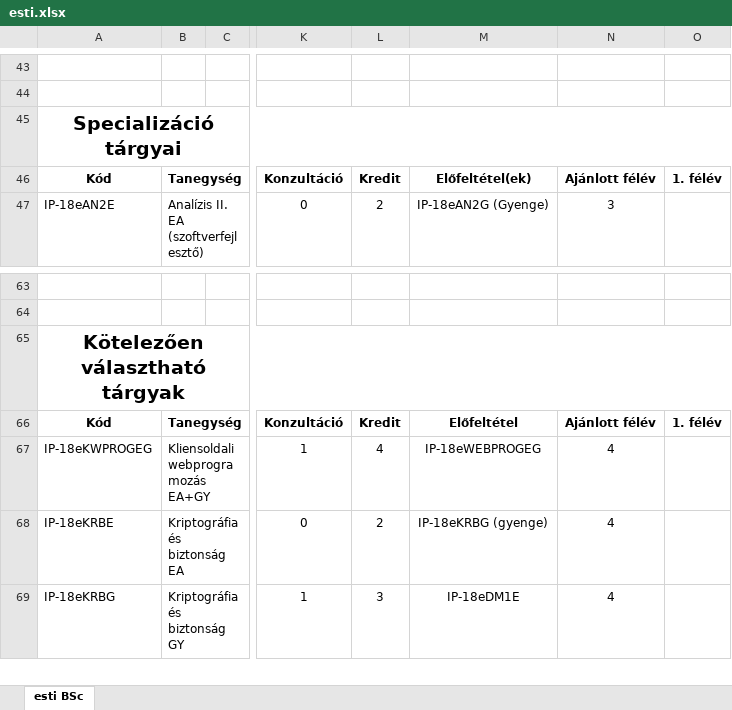
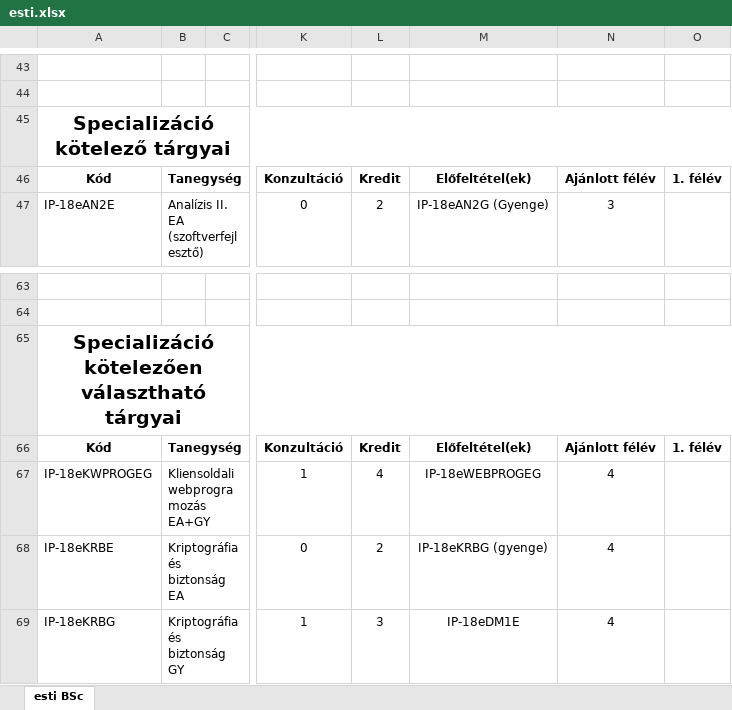
Before and after one commit to l6u85u/tantervi_halo, an Excel workbook: backend/django_subject_manager/input/esti.xlsx, sheet esti BSc, drawn as a sheet; only a part is shown, gaps mark what is left out; values as stored, in another font and other column widths than the file's, no borders; the diff names each change by its address in the sheet, - before the commit and + after, or states it on an @@ line.

```diff
--- a/backend/django_subject_manager/input/esti.xlsx (sheet esti BSc)
+++ b/backend/django_subject_manager/input/esti.xlsx (sheet esti BSc)
-A45: Specializáció tárgyai
+A45: Specializáció kötelező tárgyai
-A65: Kötelezően választható tárgyak
+A65: Specializáció kötelezően választható tárgyai
-M66: Előfeltétel
+M66: Előfeltétel(ek)
```
Also changed, not shown: backend/django_subject_manager/input/angol.xlsx, backend/django_subject_manager/input/nappali.xlsx, 8 other files.
